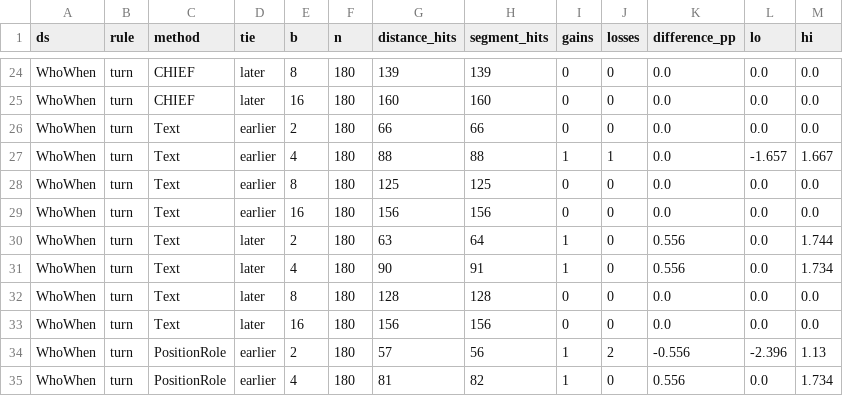
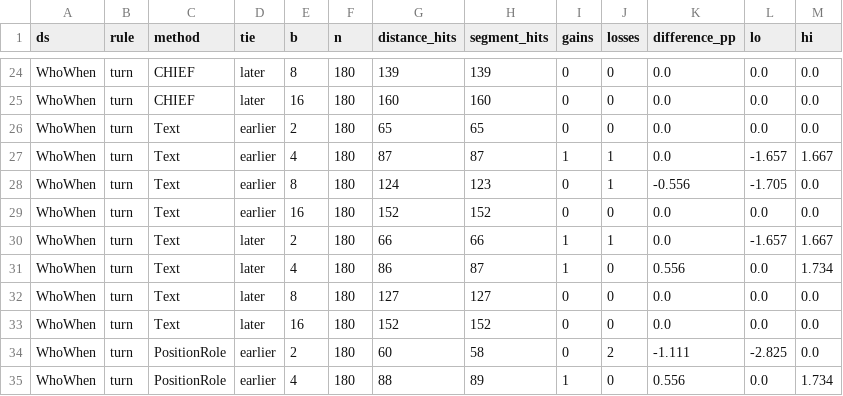
Before and after one commit to ZhiyangHui/whatCountsAsAStep, a CSV file: replication/extension/results/fixed_budget.csv, drawn as a sheet; only a part is shown, gaps mark what is left out; the diff covers the shown part only.

```diff
--- a/replication/extension/results/fixed_budget.csv
+++ b/replication/extension/results/fixed_budget.csv
@@ -25,11 +25,11 @@ WhoWhen,turn,CHIEF,later,8,180,139,139,0,0,0.0,0.0,0.0
 WhoWhen,turn,CHIEF,later,16,180,160,160,0,0,0.0,0.0,0.0
-WhoWhen,turn,Text,earlier,2,180,66,66,0,0,0.0,0.0,0.0
-WhoWhen,turn,Text,earlier,4,180,88,88,1,1,0.0,-1.657,1.667
-WhoWhen,turn,Text,earlier,8,180,125,125,0,0,0.0,0.0,0.0
-WhoWhen,turn,Text,earlier,16,180,156,156,0,0,0.0,0.0,0.0
-WhoWhen,turn,Text,later,2,180,63,64,1,0,0.556,0.0,1.744
-WhoWhen,turn,Text,later,4,180,90,91,1,0,0.556,0.0,1.734
-WhoWhen,turn,Text,later,8,180,128,128,0,0,0.0,0.0,0.0
-WhoWhen,turn,Text,later,16,180,156,156,0,0,0.0,0.0,0.0
-WhoWhen,turn,PositionRole,earlier,2,180,57,56,1,2,-0.556,-2.396,1.13
-WhoWhen,turn,PositionRole,earlier,4,180,81,82,1,0,0.556,0.0,1.734
+WhoWhen,turn,Text,earlier,2,180,65,65,0,0,0.0,0.0,0.0
+WhoWhen,turn,Text,earlier,4,180,87,87,1,1,0.0,-1.657,1.667
+WhoWhen,turn,Text,earlier,8,180,124,123,0,1,-0.556,-1.705,0.0
+WhoWhen,turn,Text,earlier,16,180,152,152,0,0,0.0,0.0,0.0
+WhoWhen,turn,Text,later,2,180,66,66,1,1,0.0,-1.657,1.667
+WhoWhen,turn,Text,later,4,180,86,87,1,0,0.556,0.0,1.734
+WhoWhen,turn,Text,later,8,180,127,127,0,0,0.0,0.0,0.0
+WhoWhen,turn,Text,later,16,180,152,152,0,0,0.0,0.0,0.0
+WhoWhen,turn,PositionRole,earlier,2,180,60,58,0,2,-1.111,-2.825,0.0
+WhoWhen,turn,PositionRole,earlier,4,180,88,89,1,0,0.556,0.0,1.734
```
Also changed, not shown: 86 edited cells elsewhere in this file, outputs/budget.csv, outputs/scores.csv, 27 other files.
